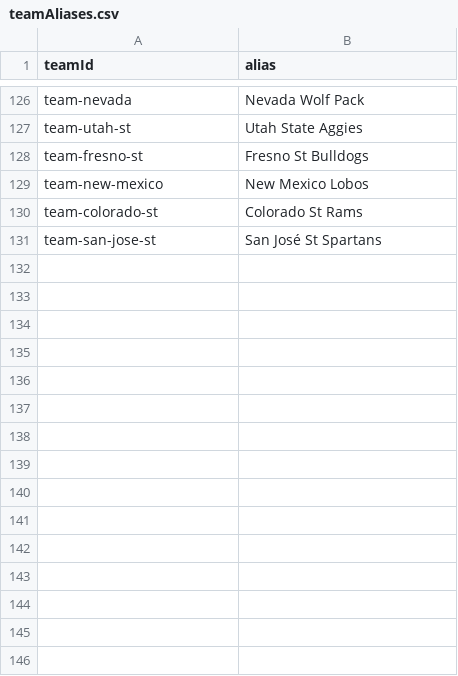
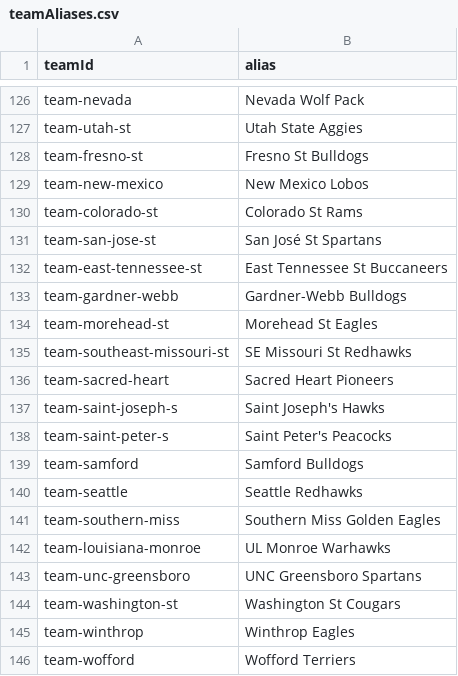
Before and after one commit to rherb94/ncaa-hoops-model, a CSV file: src/data/ncaaw/teamAliases.csv, drawn as a sheet; only a part is shown, gaps mark what is left out; the diff names each change by its address in the sheet, - before the commit and + after, or states it on an @@ line.

```diff
--- a/src/data/ncaaw/teamAliases.csv
+++ b/src/data/ncaaw/teamAliases.csv
+row 132: team-east-tennessee-st | East Tennessee St Buccaneers
+row 133: team-gardner-webb | Gardner-Webb Bulldogs
+row 134: team-morehead-st | Morehead St Eagles
+row 135: team-southeast-missouri-st | SE Missouri St Redhawks
+row 136: team-sacred-heart | Sacred Heart Pioneers
+row 137: team-saint-joseph-s | Saint Joseph's Hawks
+row 138: team-saint-peter-s | Saint Peter's Peacocks
+row 139: team-samford | Samford Bulldogs
+row 140: team-seattle | Seattle Redhawks
+row 141: team-southern-miss | Southern Miss Golden Eagles
+row 142: team-louisiana-monroe | UL Monroe Warhawks
+row 143: team-unc-greensboro | UNC Greensboro Spartans
+row 144: team-washington-st | Washington St Cougars
+row 145: team-winthrop | Winthrop Eagles
+row 146: team-wofford | Wofford Terriers
```
Also changed, not shown: 1 other file.
